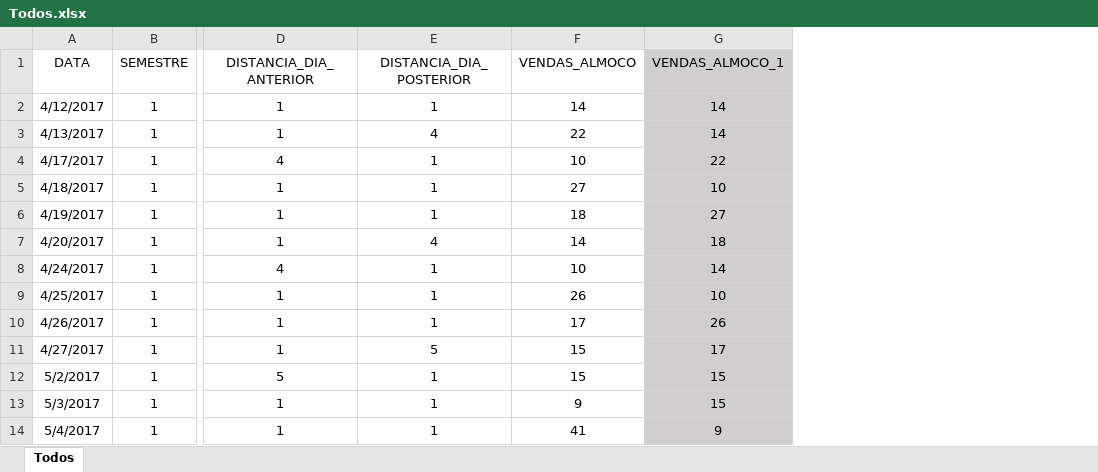
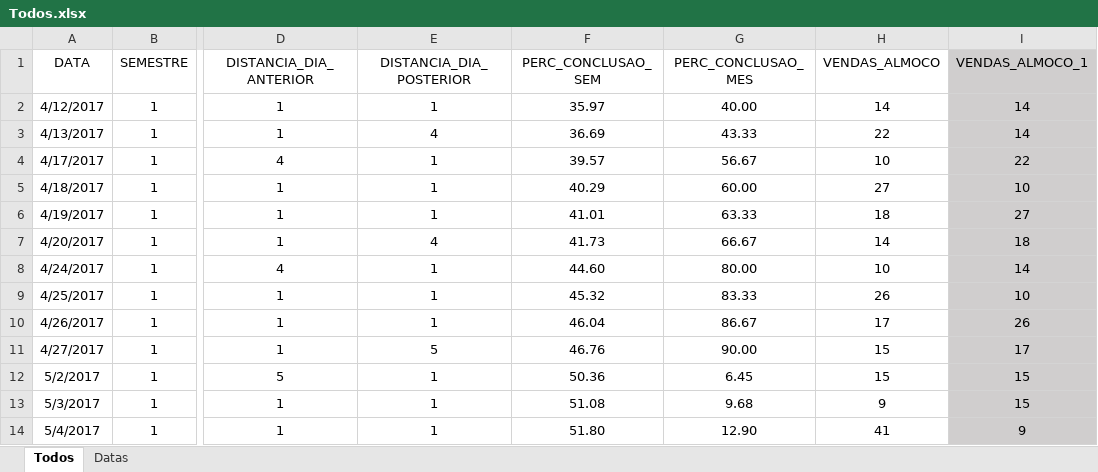
Before and after one commit to ddlandim/monografy-ann-demand-prediction, an Excel workbook: experimentos_monografia/input/Todos.xlsx, sheet Todos, drawn as a sheet; only a part is shown, gaps mark what is left out; values as stored, in another font and other column widths than the file's, no borders; the diff names each change by its address in the sheet, - before the commit and + after, or states it on an @@ line.

```diff
--- a/experimentos_monografia/input/Todos.xlsx (sheet Todos)
+++ b/experimentos_monografia/input/Todos.xlsx (sheet Todos)
+sheet tab: Datas
+column F (PERC_CONCLUSAO_SEM), rows 2-14: 35.97 | 36.69 | 39.57 | 40.29 | 41.01 | 41.73 | 44.60 | 45.32 | 46.04 | 46.76 | 50.36 | 51.08 | 51.80
+column G (PERC_CONCLUSAO_MES), rows 2-14: 40.00 | 43.33 | 56.67 | 60.00 | 63.33 | 66.67 | 80.00 | 83.33 | 86.67 | 90.00 | 6.45 | 9.68 | 12.90
```
Also changed, not shown: formulas that keep their value, 4 other files.
